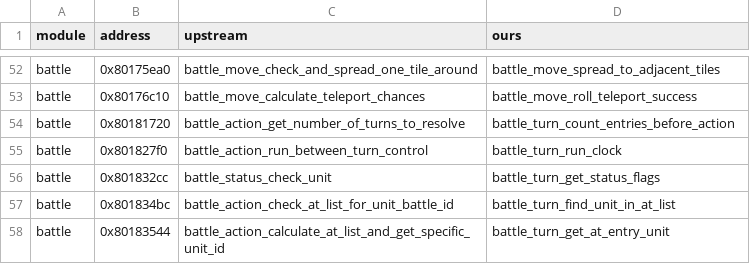
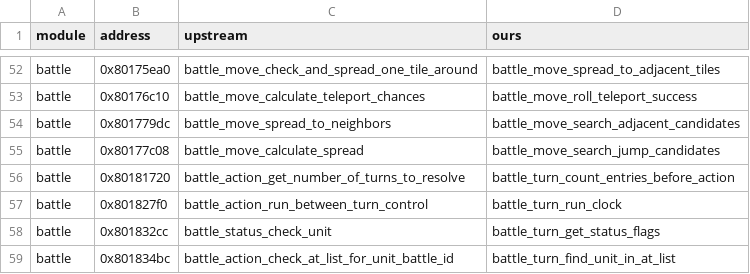
Before and after one commit to LuizORAS/fft_decomp-semantic, a TSV file: docs/upstream-renames.tsv, drawn as a sheet; only a part is shown, gaps mark what is left out; the shorter side is filled out with more unchanged rows.

```diff
--- a/docs/upstream-renames.tsv
+++ b/docs/upstream-renames.tsv
@@ -53,2 +53,4 @@ battle	0x80175ea0	battle_move_check_and_spread_one_tile_around	battle_move_sprea
 battle	0x80176c10	battle_move_calculate_teleport_chances	battle_move_roll_teleport_success
+battle	0x801779dc	battle_move_spread_to_neighbors	battle_move_search_adjacent_candidates
+battle	0x80177c08	battle_move_calculate_spread	battle_move_search_jump_candidates
 battle	0x80181720	battle_action_get_number_of_turns_to_resolve	battle_turn_count_entries_before_action
```
Also changed, not shown: 16 other files.
